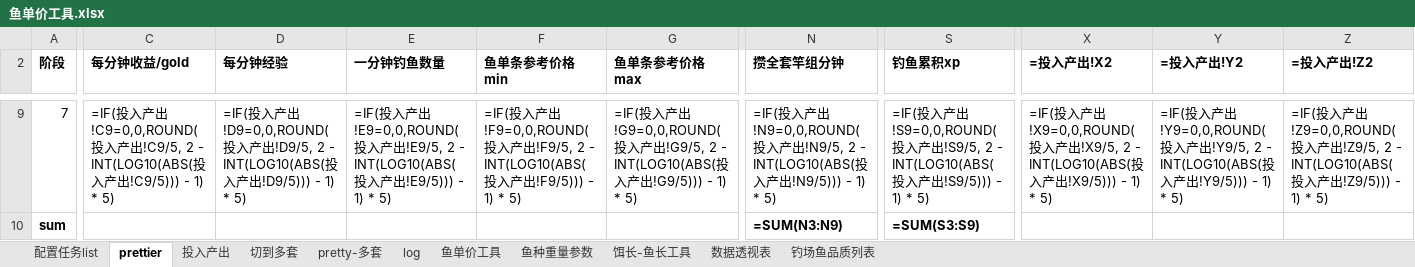
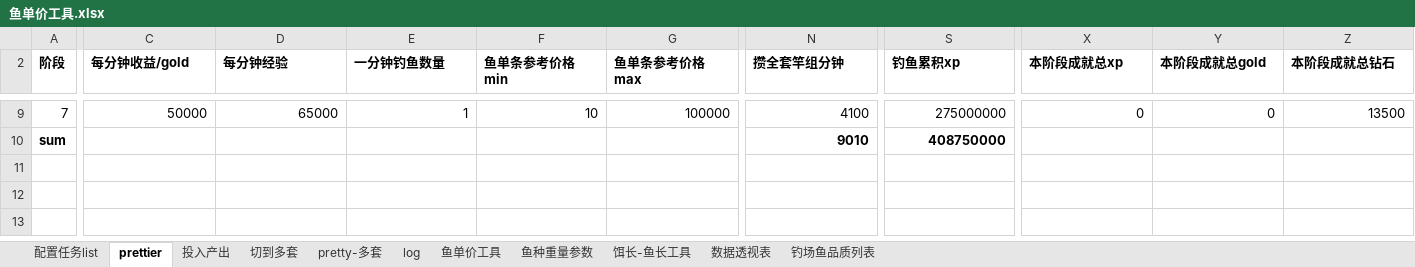
Before and after one commit to futouyiba/StatDemo, an Excel workbook: intermediateTables/鱼单价工具.xlsx, sheet prettier, drawn as a sheet; only a part is shown, gaps mark what is left out; values as stored, in another font and other column widths than the file's, no borders; formulas without a stored value are shown as written; the diff covers the shown part only; the diff names each change by its address in the sheet, - before the commit and + after, or states it on an @@ line.

```diff
--- a/intermediateTables/鱼单价工具.xlsx (sheet prettier)
+++ b/intermediateTables/鱼单价工具.xlsx (sheet prettier)
-X2: =投入产出!X2
+X2: 本阶段成就总xp
-Y2: =投入产出!Y2
+Y2: 本阶段成就总gold
-Z2: =投入产出!Z2
+Z2: 本阶段成就总钻石
-C9 (每分钟收益/gold): =IF(投入产出!C9=0,0,ROUND(投入产出!C9/5, 2 - INT(LOG10(ABS(投入产出!C9/5))) - 1) * 5)
+C9 (每分钟收益/gold): 50000
-D9 (每分钟经验): =IF(投入产出!D9=0,0,ROUND(投入产出!D9/5, 2 - INT(LOG10(ABS(投入产出!D9/5))) - 1) * 5)
+D9 (每分钟经验): 65000
-E9 (一分钟钓鱼数量): =IF(投入产出!E9=0,0,ROUND(投入产出!E9/5, 2 - INT(LOG10(ABS(投入产出!E9/5))) - 1) * 5)
+E9 (一分钟钓鱼数量): 1
-F9 (鱼单条参考价格min): =IF(投入产出!F9=0,0,ROUND(投入产出!F9/5, 2 - INT(LOG10(ABS(投入产出!F9/5))) - 1) * 5)
+F9 (鱼单条参考价格min): 10
-G9 (鱼单条参考价格max): =IF(投入产出!G9=0,0,ROUND(投入产出!G9/5, 2 - INT(LOG10(ABS(投入产出!G9/5))) - 1) * 5)
+G9 (鱼单条参考价格max): 100000
-N9 (攒全套竿组分钟): =IF(投入产出!N9=0,0,ROUND(投入产出!N9/5, 2 - INT(LOG10(ABS(投入产出!N9/5))) - 1) * 5)
+N9 (攒全套竿组分钟): 4100
-S9 (钓鱼累积xp): =IF(投入产出!S9=0,0,ROUND(投入产出!S9/5, 2 - INT(LOG10(ABS(投入产出!S9/5))) - 1) * 5)
+S9 (钓鱼累积xp): 275000000
-X9 (本阶段成就总xp): =IF(投入产出!X9=0,0,ROUND(投入产出!X9/5, 2 - INT(LOG10(ABS(投入产出!X9/5))) - 1) * 5)
+X9 (本阶段成就总xp): 0
-Y9 (本阶段成就总gold): =IF(投入产出!Y9=0,0,ROUND(投入产出!Y9/5, 2 - INT(LOG10(ABS(投入产出!Y9/5))) - 1) * 5)
+Y9 (本阶段成就总gold): 0
-Z9 (本阶段成就总钻石): =IF(投入产出!Z9=0,0,ROUND(投入产出!Z9/5, 2 - INT(LOG10(ABS(投入产出!Z9/5))) - 1) * 5)
+Z9 (本阶段成就总钻石): 13500
-N10 (攒全套竿组分钟): =SUM(N3:N9)
+N10 (攒全套竿组分钟): 9010
-S10 (钓鱼累积xp): =SUM(S3:S9)
+S10 (钓鱼累积xp): 408750000
```
Also changed, not shown: 151 edited cells elsewhere in this sheet, sheet 鱼单价工具, sheet 饵长-鱼长工具, sheet pretty-多套, sheet 切到多套, sheet 投入产出, sheet 鱼种重量参数, charts or pictures, intermediateTables/PreCATFishesOrigin.xlsx, intermediateTables/fish_tiers.xlsx, 2 other files.
